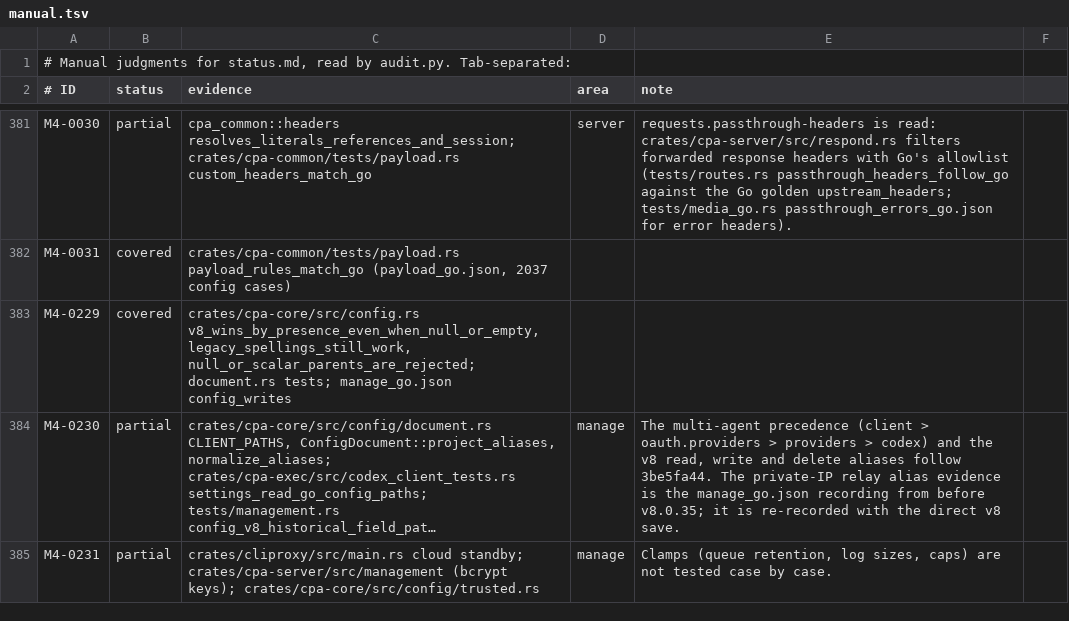
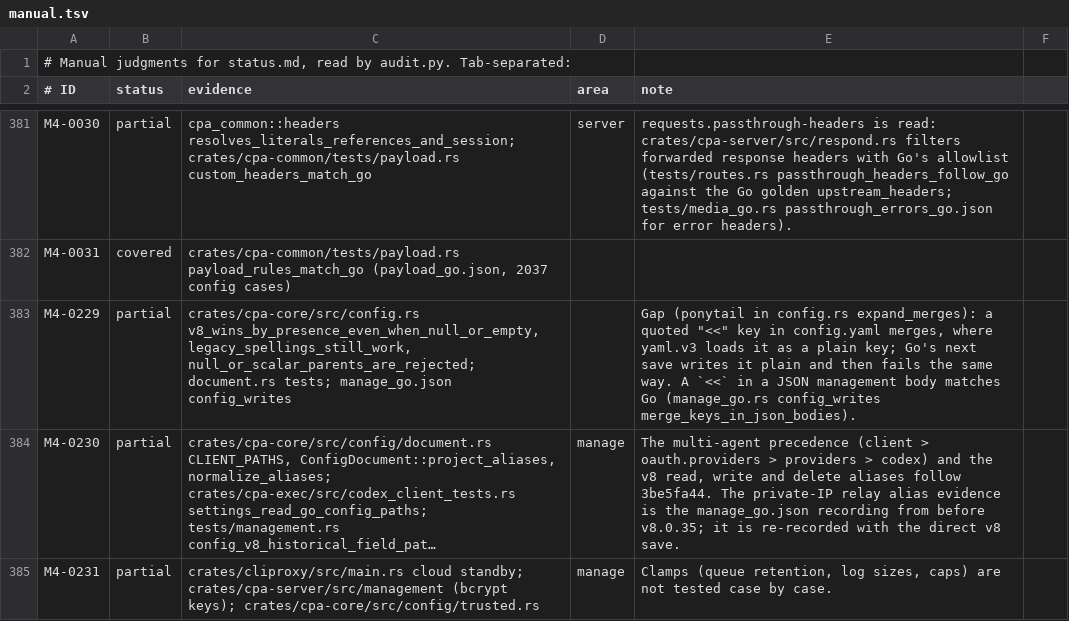
Before and after one commit to DarkEden-coding/sub-api-proxy, a TSV file: docs/parity-audit/manual.tsv, drawn as a sheet; only a part is shown, gaps mark what is left out; long unchanged cells end in …; the diff names each change by its address in the sheet, - before the commit and + after, or states it on an @@ line.

Commit message:
v8 config writes: a << key in a JSON body behaves as in Go; plugin entries keep their own settings
JSON keys are quoted, so Go keeps a << key in a JSON body as a plain key
until it parses its own save, which writes it plain: a map then merges and
a scalar is an invalid config (422) at any depth, including the root. Only
a YAML upload's scalar merge is a 400. Plugin entries accept settings other
than enabled and priority, which Go keeps as raw plugin data.

The new manage_go scenario merge_keys_in_json_bodies was recorded from Go
v8.0.35 and spliced into the fixture (a full re-record changes only hashes
and timestamps). A quoted << key in config.yaml still merges; that gap is
marked in expand_merges and on M4-0229.

Co-authored-by: Amp <amp@ampcode.com>
Amp-Thread-ID: https://ampcode.com/threads/T-01a15a72-ec3f-7743-b38f-c94e1ce969da

```diff
--- a/docs/parity-audit/manual.tsv
+++ b/docs/parity-audit/manual.tsv
-B383 (status): covered
+B383 (status): partial
-E383 (note): (empty)
+E383 (note): Gap (ponytail in config.rs expand_merges): a quoted "<<" key in config.yaml merges, where yaml.v3 loads it as a plain key; Go's next save writes it plain and then fails the same way. A `<<` in a JSON management body matches Go (manage_go.rs config_writes merge_keys_in_json_bodies).
```
Also changed, not shown: 6 other files.
